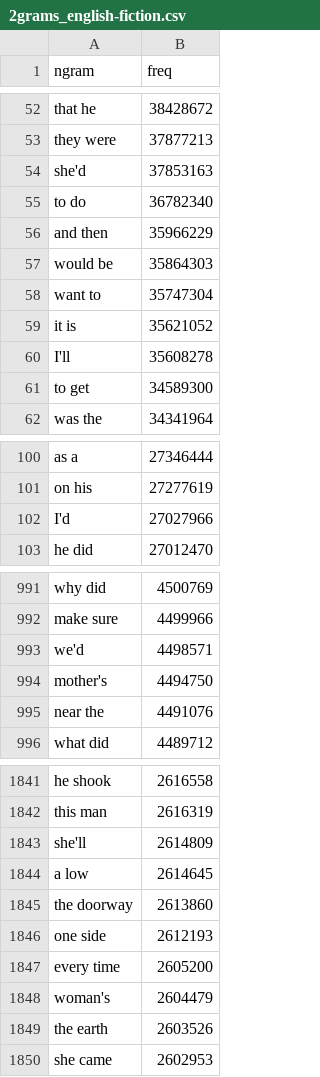
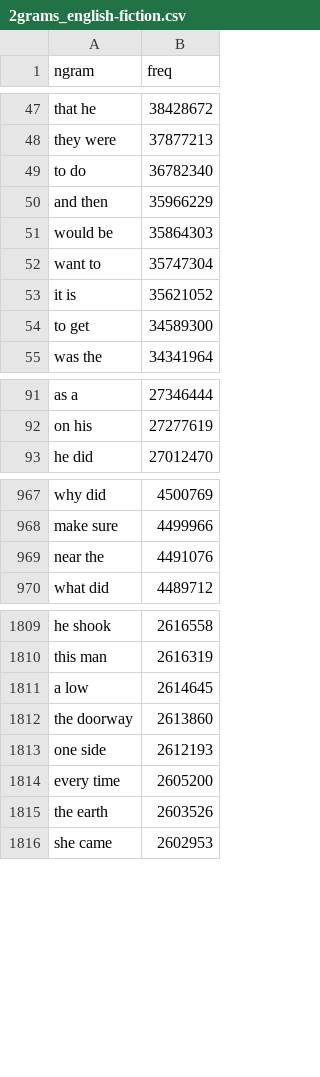
Before and after one commit to jeffgaddis/QMK_Combo_Generator, a CSV file: 2grams_english-fiction.csv, drawn as a sheet; only a part is shown, gaps mark what is left out; the diff covers the shown part only; the diff names each change by its address in the sheet, - before the commit and + after, or states it on an @@ line.

```diff
--- a/2grams_english-fiction.csv
+++ b/2grams_english-fiction.csv
-row 54: she'd | 37853163
-row 60: I'll | 35608278
-row 102: I'd | 27027966
-row 993: we'd | 4498571
-row 994: mother's | 4494750
-row 1843: she'll | 2614809
-row 1848: woman's | 2604479
```
Also changed, not shown: 43 removed rows elsewhere in this file, 3grams_english-fiction.csv, 3grams_english.csv, 6 other files.
